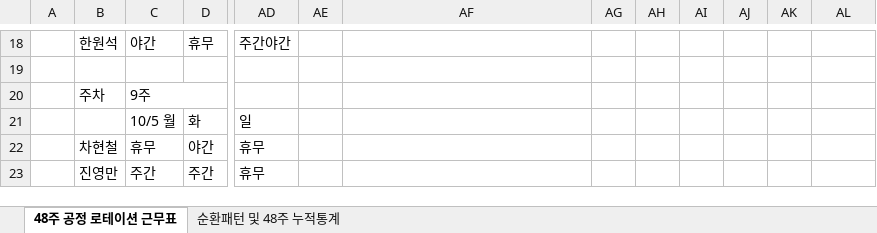
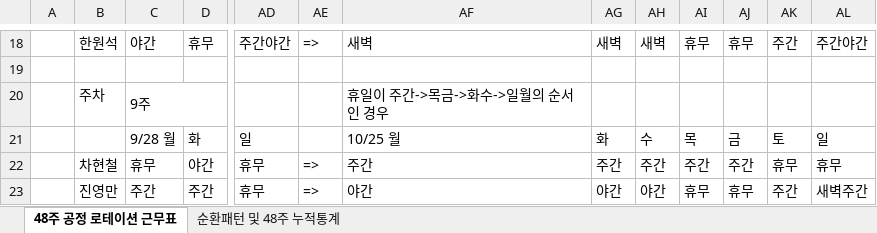
Before and after one commit to woenho-daum/newsetc2, an Excel workbook: 배차작업/근무조편성/본사_배차원_48주.xlsx, sheet 48주 공정 로테이션 근무표, drawn as a sheet; only a part is shown, gaps mark what is left out; values as stored, in another font and other column widths than the file's, no cell formats; the diff covers the shown part only; the diff names each change by its address in the sheet, - before the commit and + after, or states it on an @@ line.

```diff
--- a/배차작업/근무조편성/본사_배차원_48주.xlsx (sheet 48주 공정 로테이션 근무표)
+++ b/배차작업/근무조편성/본사_배차원_48주.xlsx (sheet 48주 공정 로테이션 근무표)
-AE18: (empty)
+AE18: =>
-AF18: (empty)
+AF18: 새벽
-AG18: (empty)
+AG18: 새벽
-AH18: (empty)
+AH18: 새벽
-AI18: (empty)
+AI18: 휴무
-AJ18: (empty)
+AJ18: 휴무
-AK18: (empty)
+AK18: 주간
-AL18: (empty)
+AL18: 주간야간
-AF20: (empty)
+AF20: 휴일이 주간->목금->화수->일월의 순서인 경우
-C21: 10/5 월
+C21: 9/28 월
-AF21: (empty)
+AF21: 10/25 월
-AG21: (empty)
+AG21: 화
-AH21: (empty)
+AH21: 수
-AI21: (empty)
+AI21: 목
-AJ21: (empty)
+AJ21: 금
-AK21: (empty)
+AK21: 토
-AL21: (empty)
+AL21: 일
-AE22:AE23: (empty)
+AE22:AE23: =>
-AF22: (empty)
+AF22: 주간
-AG22: (empty)
+AG22: 주간
-AH22: (empty)
+AH22: 주간
-AI22: (empty)
+AI22: 주간
-AJ22: (empty)
+AJ22: 주간
-AK22: (empty)
+AK22: 휴무
-AL22: (empty)
+AL22: 휴무
-AF23: (empty)
+AF23: 야간
-AG23: (empty)
+AG23: 야간
-AH23: (empty)
+AH23: 야간
-AI23: (empty)
+AI23: 휴무
-AJ23: (empty)
+AJ23: 휴무
-AK23: (empty)
+AK23: 주간
-AL23: (empty)
+AL23: 새벽주간
```
Also changed, not shown: 58 edited cells elsewhere in this sheet, cell formats.
